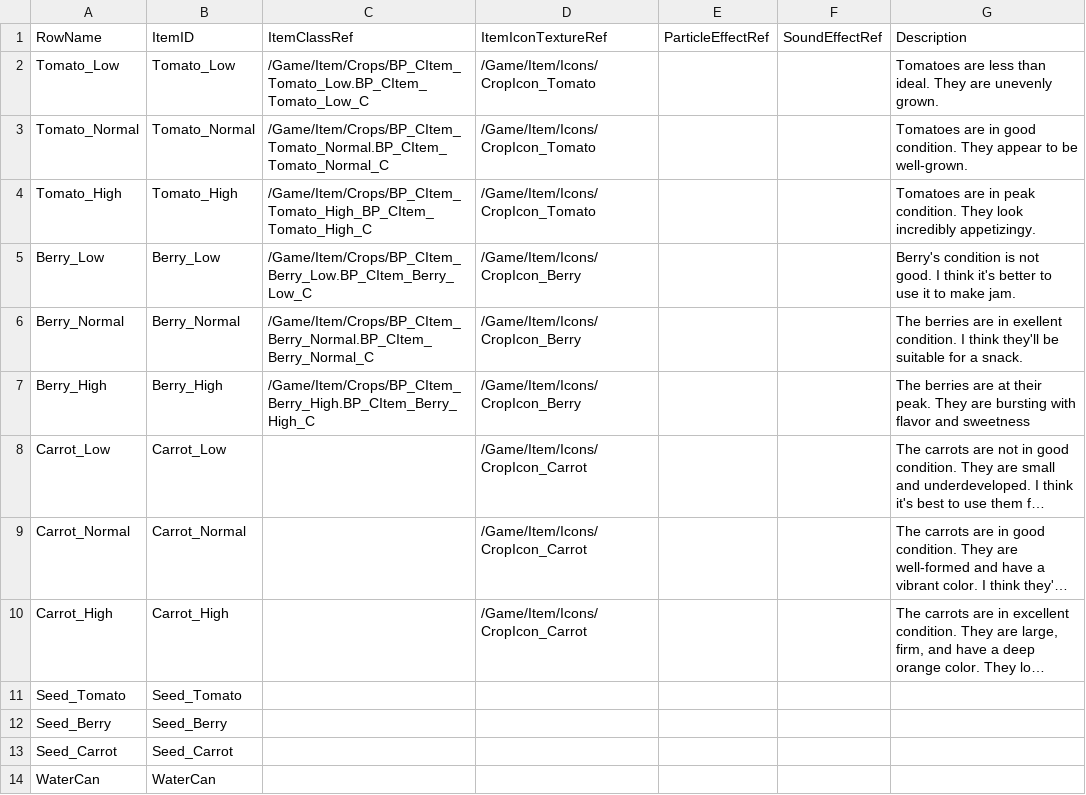
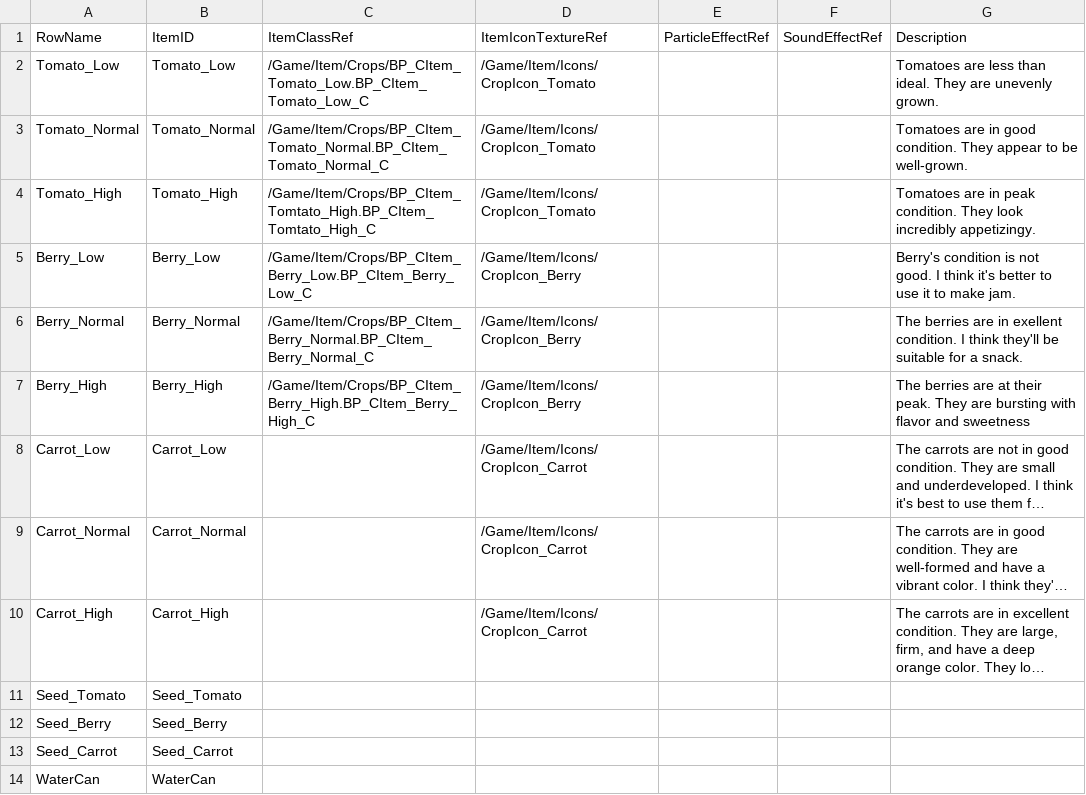
Before and after one commit to jch1999/FarmGame, a CSV file: Config/ItemAssetDataTable.csv, drawn as a sheet; long unchanged cells end in ….

Commit message:
0305 입력 모드 전환 시 UIMode에서 입력 오류 해결 & QuickSlot 입력 추가 & QuickSlot 오류 해결 중 & 인벤토리 슬롯 오류 해결 중 & CBase_Crop 오류 해결 시도(Crop Item 생성 관련)  & Crop 관련 수정
입력 모드 전환 시 UIMode에서 입력 오류 해결
- 확인 결과 기존 코드에서는 FInputModeGameAndUI가 아닌 FInputModeUIOnly를 사용하고 있었음.
- FInputModeGameAndUI로 변경하니 문제가 해결됨.

QuickSlot 입력 추가
- QuickSlot 입력 액션 추가
- CPlayerController에 QuickSlot 입력 바인딩 및 델리게이트 선언.
- 추후 델리게이트에 기능을 등록시키는 방향으로 구현할 예정.
- CQuickSlotBarWidget에서 테스트용의 함수를 바인딩.

QuickSlot 오류 해결 중
- 현재 HUDWidget 안에 QuickSlotBar를 추가함.
- 화면에 QuickSlot이 나타나지 않음.
- 원인 파악 중

인벤토리 슬롯 오류 해결 중
- 슬롯 중가 로직에서 오류 발생 -> 인벤토리 위젯 생성 시 2회 동작하는 것인지 20으로 설정한 증가치가 40이 되어 있음.
- 아이템 획득 로직에서 오류 발생 -> 아이템을 획득했음에도 FInventorySlot 배열에 아이템 정보가 저장되지 않으며 저장된 경우에도 InventoryWidget의 슬롯에 나타나지 않음.
- AddItem 로직 수정 중
  - HUDWidget에서 AddItemNotification이 동작할 수 있도록 InventoryComponent에 FItemAdded 델리게이트 추가
  - 기존 AddItem에서는 Item에 해당하는 FItemData와 AvailableCnt를 받아서 작업을 했었는데 Durability의 추가로 인해 변경할 필요성이 생김
  - FItemData와 AvailableCnt 대시 CItemBase의 포인터를 받아들이는 것으로 변경.
  - 데이터 테이블 조회 코드도 InventoryComponent로 이동 중.
  - AddItem 함수 수정 중.

CBase_Crop 오류 해결 시도(Crop Item 생성 관련)
- CHelpers::GetClassDynamic을 사용하기에 전체 경로가 필요함. 데이터 테이블 수정 완료.
- 현재 SpawnPoint가 지정되지 않아. (0,0,0)에서 생성되는 것으로 추정됨. 각 Crop마다 SpawnPoint를 지정.
- Berry와 Tomato 모두 정상적으로 생성됨.

Crop 관련 수정
- BoxComponent가 MeshComponenet 하위에 존재하는 것을 확인 RootComponent 아래로 들어가도록 수정
- 각 자식 Crop 클래스에서 수확 시 아이템이 생설될 위치를 지정.

```diff
--- a/Config/ItemAssetDataTable.csv
+++ b/Config/ItemAssetDataTable.csv
@@ -3,3 +3,3 @@ Tomato_Low,Tomato_Low,/Game/Item/Crops/BP_CItem_Tomato_Low.BP_CItem_Tomato_Low_C
 Tomato_Normal,Tomato_Normal,/Game/Item/Crops/BP_CItem_Tomato_Normal.BP_CItem_Tomato_Normal_C,/Game/Item/Icons/CropIcon_Tomato,,,Tomatoes are in good condition. They appear to be well-grown.
-Tomato_High,Tomato_High,/Game/Item/Crops/BP_CItem_Tomato_High_BP_CItem_Tomato_High_C,/Game/Item/Icons/CropIcon_Tomato,,,Tomatoes are in peak  condition. They look incredibly appetizingy.
+Tomato_High,Tomato_High,/Game/Item/Crops/BP_CItem_Tomtato_High.BP_CItem_Tomtato_High_C,/Game/Item/Icons/CropIcon_Tomato,,,Tomatoes are in peak  condition. They look incredibly appetizingy.
 Berry_Low,Berry_Low,/Game/Item/Crops/BP_CItem_Berry_Low.BP_CItem_Berry_Low_C,/Game/Item/Icons/CropIcon_Berry,,,Berry's condition is not good. I think it's better to use it to make jam.
```
Also changed, not shown: 33 other files.
